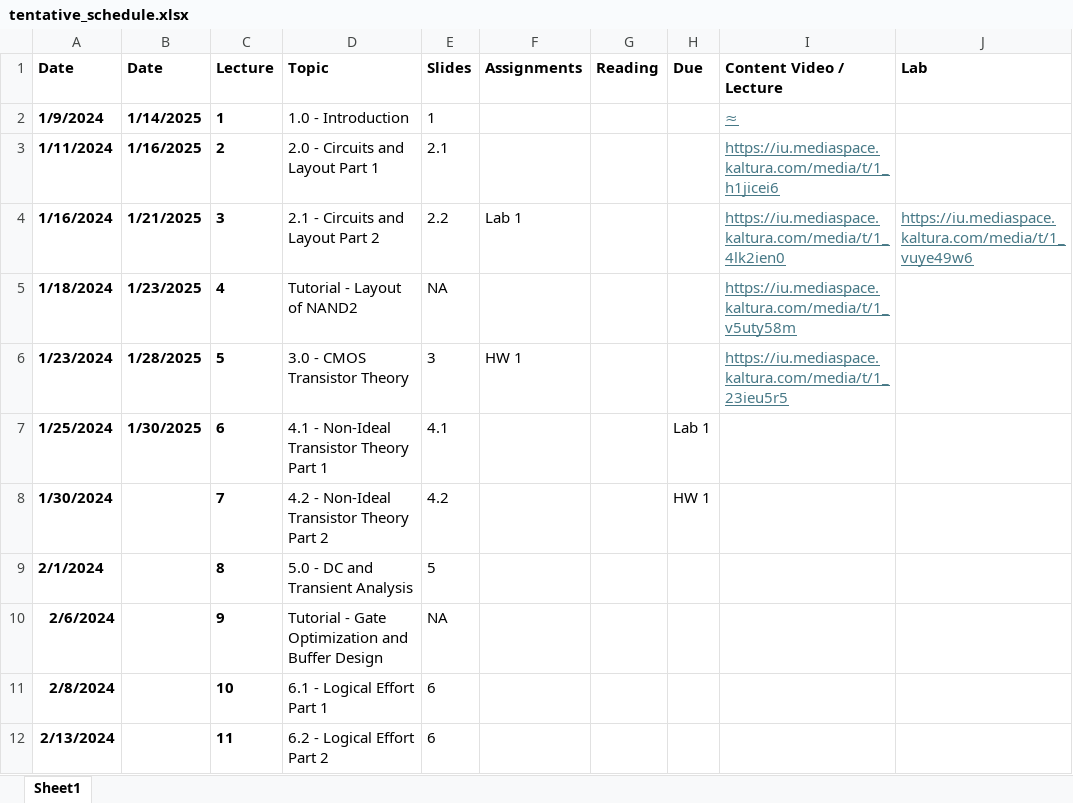
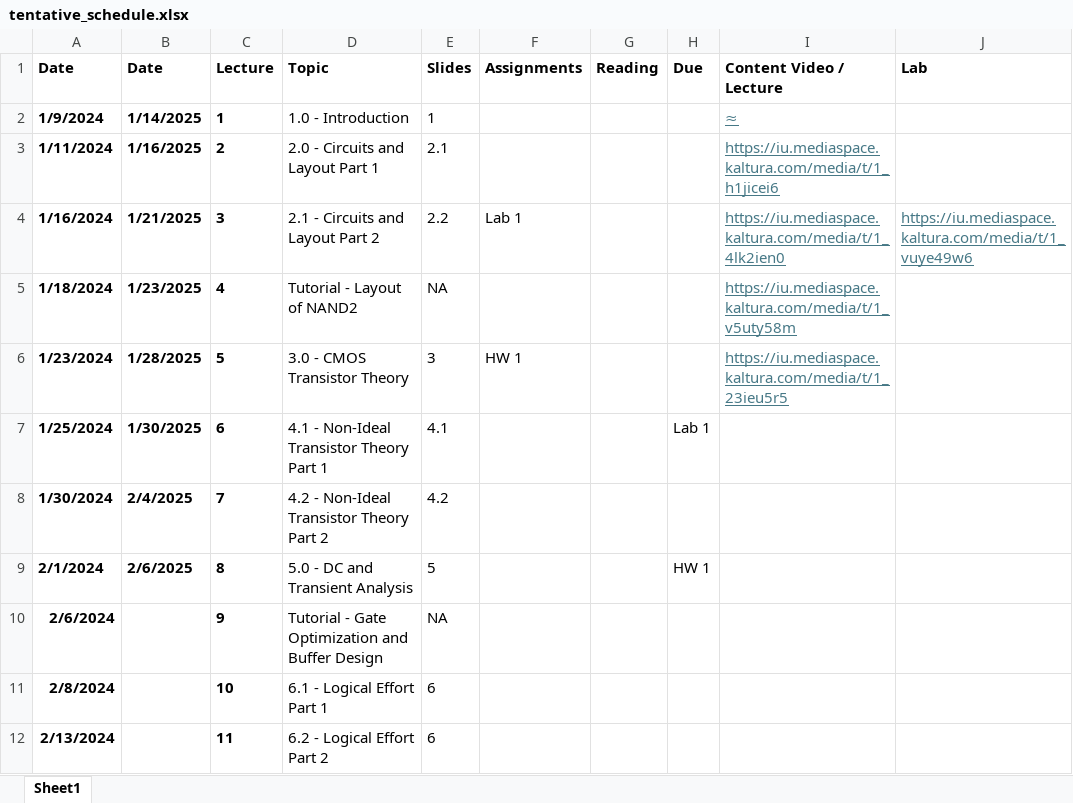
Before and after one commit to tdloveless/iu-vlsi, an Excel workbook: Schedule/tentative_schedule.xlsx, sheet Sheet1, drawn as a sheet; only a part is shown; values as stored, in another font and other column widths than the file's, no borders; the diff names each change by its address in the sheet, - before the commit and + after, or states it on an @@ line.

Commit message:
Schedule fix and readme update
Corrected links

```diff
--- a/Schedule/tentative_schedule.xlsx (sheet Sheet1)
+++ b/Schedule/tentative_schedule.xlsx (sheet Sheet1)
-B8 (Date): (empty)
+B8 (Date): 2/4/2025
-H8 (Due): HW 1
+H8 (Due): (empty)
-B9 (Date): (empty)
+B9 (Date): 2/6/2025
-H9 (Due): (empty)
+H9 (Due): HW 1
```
Also changed, not shown: 2 other files.
